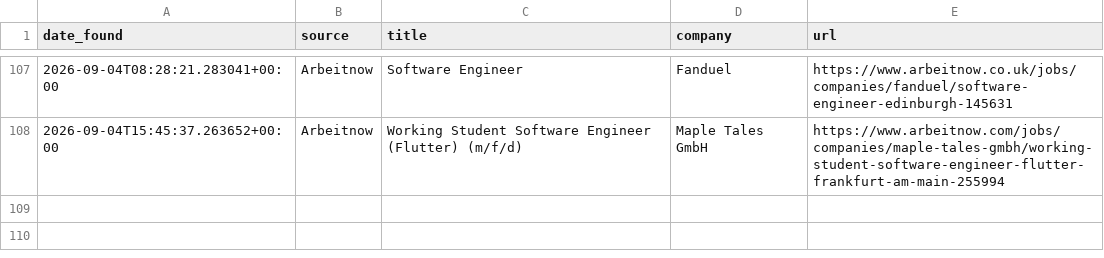
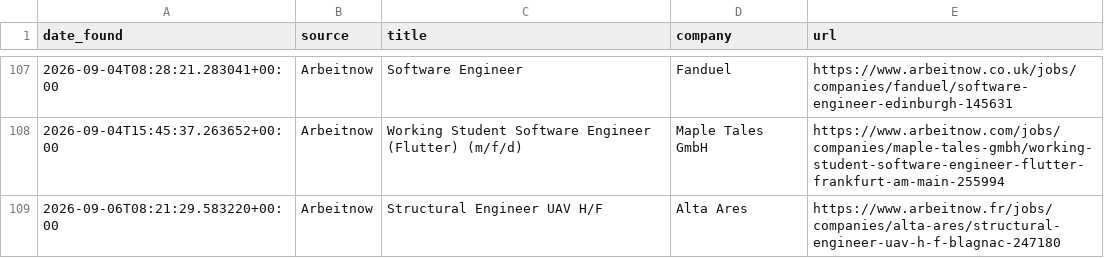
Before and after one commit to hitesh638/flutter-job-scraper, a CSV file: apply_via_platform.csv, drawn as a sheet; only a part is shown, gaps mark what is left out.

```diff
--- a/apply_via_platform.csv
+++ b/apply_via_platform.csv
@@ -108 +108,2 @@ date_found,source,title,company,url
 2026-09-04T15:45:37.263652+00:00,Arbeitnow,Working Student Software Engineer (Flutter) (m/f/d),Maple Tales GmbH,https://www.arbeitnow.com/jobs/companies/maple-tales-gmbh/working-student-software-engineer-flutter-frankfurt-am-main-255994
+2026-09-06T08:21:29.583220+00:00,Arbeitnow,Structural Engineer UAV H/F,Alta Ares,https://www.arbeitnow.fr/jobs/companies/alta-ares/structural-engineer-uav-h-f-blagnac-247180
```
Also changed, not shown: jobs.csv, 2 other files.
